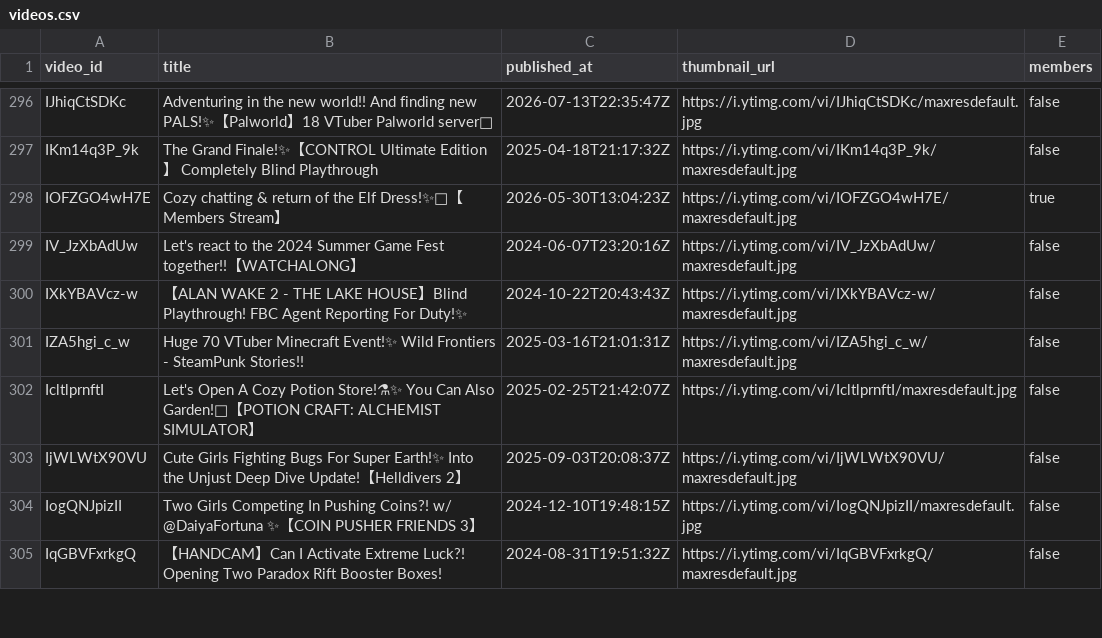
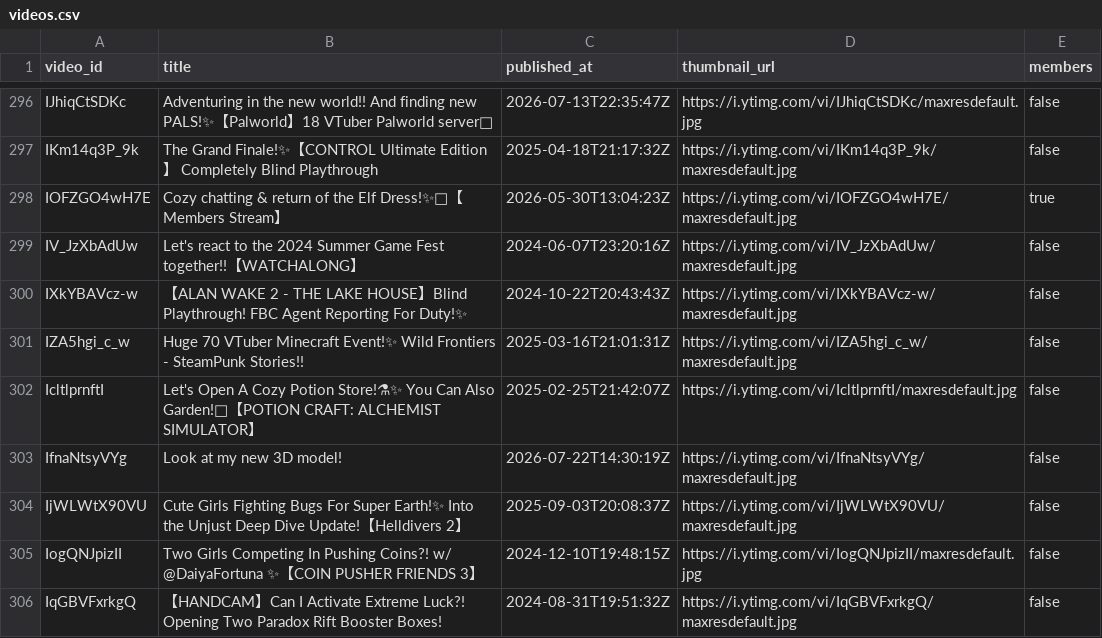
Before and after one commit to KamoTimestamps/timekeeper, a CSV file: metadata/videos.csv, drawn as a sheet; only a part is shown, gaps mark what is left out; the diff names each change by its address in the sheet, - before the commit and + after, or states it on an @@ line.

```diff
--- a/metadata/videos.csv
+++ b/metadata/videos.csv
+row 303: IfnaNtsyVYg | Look at my new 3D model! | 2026-07-22T14:30:19Z | https://i.ytimg.com/vi/IfnaNtsyVYg/maxresdefault.jpg | false
```
